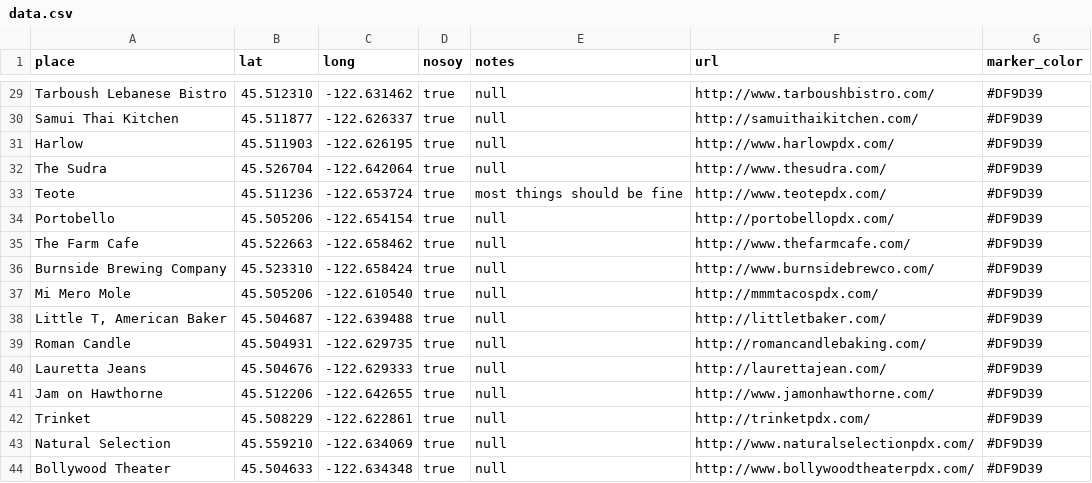
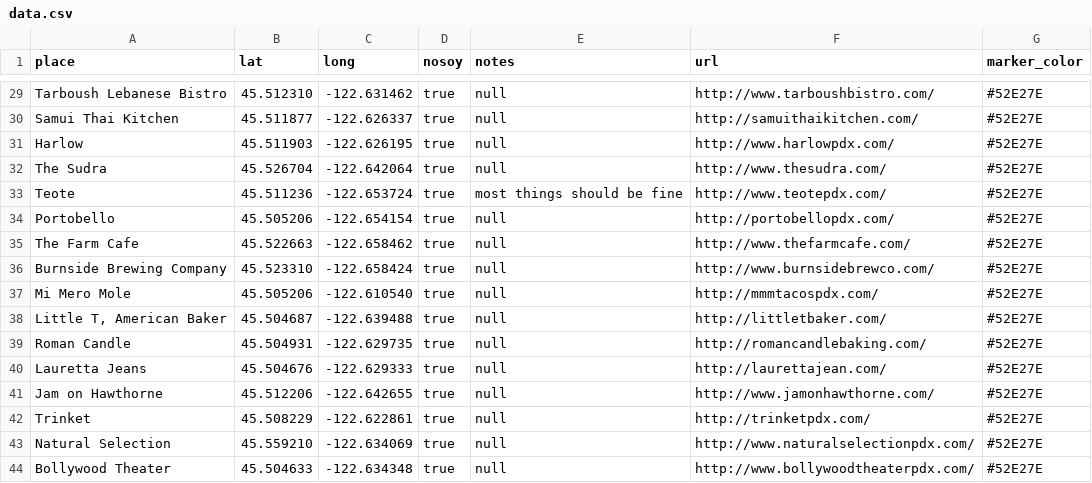
Before and after one commit to sckott/soylocs, a CSV file: data.csv, drawn as a sheet; only a part is shown, gaps mark what is left out; the diff covers the shown part only.

Commit message:
change colors

```diff
--- a/data.csv
+++ b/data.csv
@@ -29,16 +29,16 @@
-"Tarboush Lebanese Bistro","45.512310","-122.631462","true",null,"http://www.tarboushbistro.com/","#DF9D39"
-"Samui Thai Kitchen","45.511877","-122.626337","true",null,"http://samuithaikitchen.com/","#DF9D39"
-"Harlow","45.511903","-122.626195","true",null,"http://www.harlowpdx.com/","#DF9D39"
-"The Sudra","45.526704","-122.642064","true",null,"http://www.thesudra.com/","#DF9D39"
-"Teote","45.511236","-122.653724","true","most things should be fine","http://www.teotepdx.com/","#DF9D39"
-"Portobello","45.505206","-122.654154","true",null,"http://portobellopdx.com/","#DF9D39"
-"The Farm Cafe","45.522663","-122.658462","true",null,"http://www.thefarmcafe.com/","#DF9D39"
-"Burnside Brewing Company","45.523310","-122.658424","true",null,"http://www.burnsidebrewco.com/","#DF9D39"
-"Mi Mero Mole","45.505206","-122.610540","true",null,"http://mmmtacospdx.com/","#DF9D39"
-"Little T, American Baker","45.504687","-122.639488","true",null,"http://littletbaker.com/","#DF9D39"
-"Roman Candle","45.504931","-122.629735","true",null,"http://romancandlebaking.com/","#DF9D39"
-"Lauretta Jeans","45.504676","-122.629333","true",null,"http://laurettajean.com/","#DF9D39"
-"Jam on Hawthorne","45.512206","-122.642655","true",null,"http://www.jamonhawthorne.com/","#DF9D39"
-"Trinket","45.508229","-122.622861","true",null,"http://trinketpdx.com/","#DF9D39"
-"Natural Selection","45.559210","-122.634069","true",null,"http://www.naturalselectionpdx.com/","#DF9D39"
-"Bollywood Theater","45.504633","-122.634348","true",null,"http://www.bollywoodtheaterpdx.com/","#DF9D39"
+"Tarboush Lebanese Bistro","45.512310","-122.631462","true",null,"http://www.tarboushbistro.com/","#52E27E"
+"Samui Thai Kitchen","45.511877","-122.626337","true",null,"http://samuithaikitchen.com/","#52E27E"
+"Harlow","45.511903","-122.626195","true",null,"http://www.harlowpdx.com/","#52E27E"
+"The Sudra","45.526704","-122.642064","true",null,"http://www.thesudra.com/","#52E27E"
+"Teote","45.511236","-122.653724","true","most things should be fine","http://www.teotepdx.com/","#52E27E"
+"Portobello","45.505206","-122.654154","true",null,"http://portobellopdx.com/","#52E27E"
+"The Farm Cafe","45.522663","-122.658462","true",null,"http://www.thefarmcafe.com/","#52E27E"
+"Burnside Brewing Company","45.523310","-122.658424","true",null,"http://www.burnsidebrewco.com/","#52E27E"
+"Mi Mero Mole","45.505206","-122.610540","true",null,"http://mmmtacospdx.com/","#52E27E"
+"Little T, American Baker","45.504687","-122.639488","true",null,"http://littletbaker.com/","#52E27E"
+"Roman Candle","45.504931","-122.629735","true",null,"http://romancandlebaking.com/","#52E27E"
+"Lauretta Jeans","45.504676","-122.629333","true",null,"http://laurettajean.com/","#52E27E"
+"Jam on Hawthorne","45.512206","-122.642655","true",null,"http://www.jamonhawthorne.com/","#52E27E"
+"Trinket","45.508229","-122.622861","true",null,"http://trinketpdx.com/","#52E27E"
+"Natural Selection","45.559210","-122.634069","true",null,"http://www.naturalselectionpdx.com/","#52E27E"
+"Bollywood Theater","45.504633","-122.634348","true",null,"http://www.bollywoodtheaterpdx.com/","#52E27E"
```
Also changed, not shown: 27 edited cells elsewhere in this file, 1 other file.
